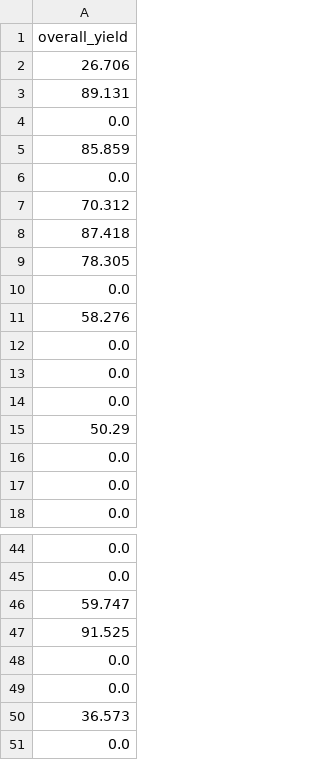
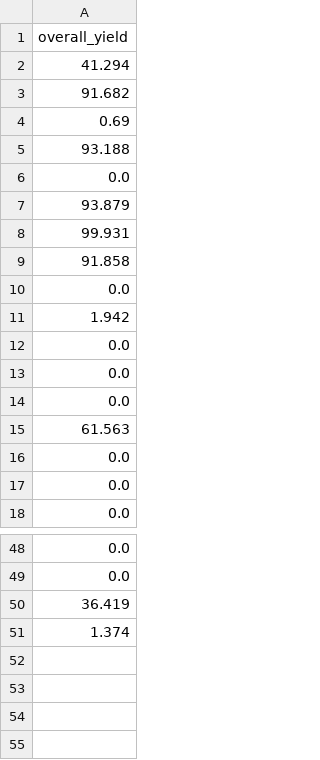
Before and after one commit to Aditri-web/Predictive-Modeling-Optimization, a CSV file: Ctrl+Alt+Achieve.csv, drawn as a sheet; only a part is shown, gaps mark what is left out; the diff covers the shown part only.

```diff
--- a/Ctrl+Alt+Achieve.csv
+++ b/Ctrl+Alt+Achieve.csv
@@ -1,12 +1,12 @@
 overall_yield
-26.706
-89.131
+41.294
+91.682
+0.69
+93.188
 0.0
-85.859
+93.879
+99.931
+91.858
 0.0
-70.312
-87.418
-78.305
-0.0
-58.276
+1.942
 0.0
@@ -14,3 +14,3 @@ overall_yield
 0.0
-50.29
+61.563
 0.0
@@ -45,7 +49,3 @@ overall_yield
 0.0
-59.747
-91.525
-0.0
-0.0
-36.573
-0.0
+36.419
+1.374
```
Also changed, not shown: 16 added rows, 13 removed rows, 4 moved rows and 3 edited cells elsewhere in this file, 9 other files.
